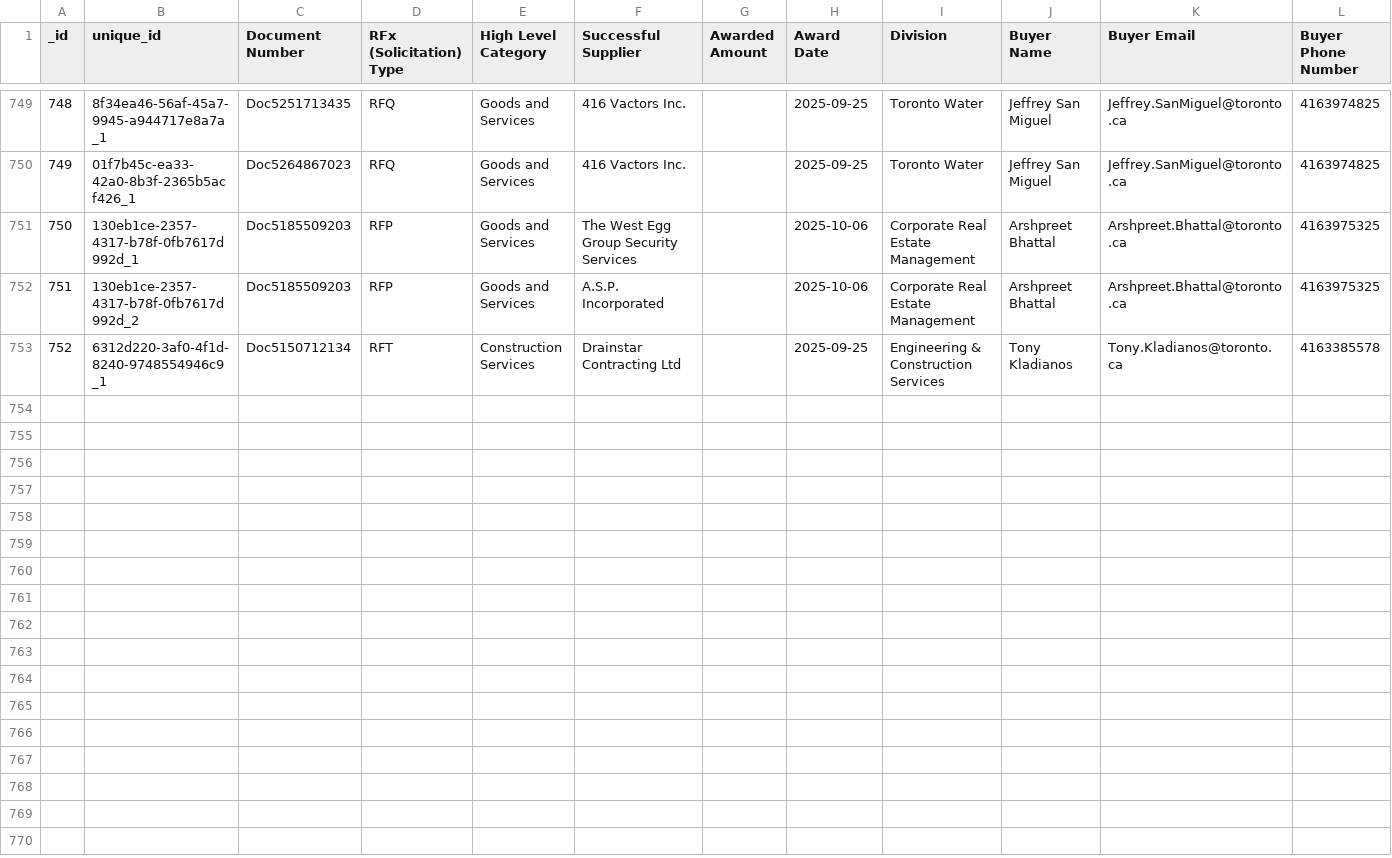
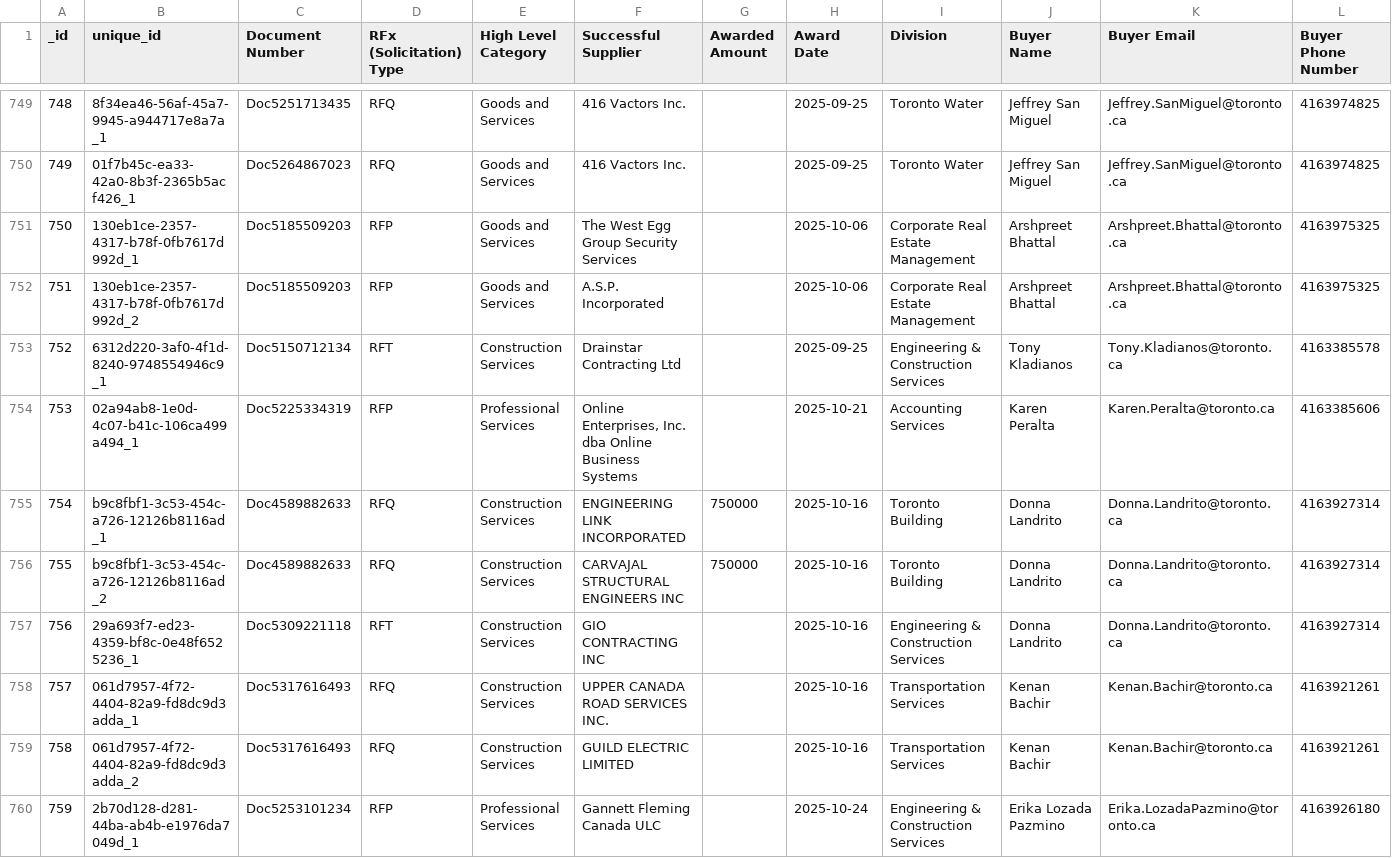
Before and after one commit to RamVasuthevan/city-of-toronto-contracts-data, a CSV file: Awarded Contracts.csv, drawn as a sheet; only a part is shown, gaps mark what is left out; rows hold the shown columns only; the diff names each change by its address in the sheet, - before the commit and + after, or states it on an @@ line.

```diff
--- a/Awarded Contracts.csv
+++ b/Awarded Contracts.csv
+row 754: 753 | 02a94ab8-1e0d-4c07-b41c-106ca499a494_1 | Doc5225334319 | RFP | Professional Services | Online Enterprises, Inc. dba Online Business Systems |  | 2025-10-21 | Accounting Services | Karen Peralta | Karen.Peralta@toronto.ca | 4163385606
+row 755: 754 | b9c8fbf1-3c53-454c-a726-12126b8116ad_1 | Doc4589882633 | RFQ | Construction Services | ENGINEERING LINK INCORPORATED | 750000 | 2025-10-16 | Toronto Building | Donna Landrito | Donna.Landrito@toronto.ca | 4163927314
+row 756: 755 | b9c8fbf1-3c53-454c-a726-12126b8116ad_2 | Doc4589882633 | RFQ | Construction Services | CARVAJAL STRUCTURAL ENGINEERS INC | 750000 | 2025-10-16 | Toronto Building | Donna Landrito | Donna.Landrito@toronto.ca | 4163927314
+row 757: 756 | 29a693f7-ed23-4359-bf8c-0e48f6525236_1 | Doc5309221118 | RFT | Construction Services | GIO CONTRACTING INC |  | 2025-10-16 | Engineering & Construction Services | Donna Landrito | Donna.Landrito@toronto.ca | 4163927314
+row 758: 757 | 061d7957-4f72-4404-82a9-fd8dc9d3adda_1 | Doc5317616493 | RFQ | Construction Services | UPPER CANADA ROAD SERVICES INC. |  | 2025-10-16 | Transportation Services | Kenan Bachir | Kenan.Bachir@toronto.ca | 4163921261
+row 759: 758 | 061d7957-4f72-4404-82a9-fd8dc9d3adda_2 | Doc5317616493 | RFQ | Construction Services | GUILD ELECTRIC LIMITED |  | 2025-10-16 | Transportation Services | Kenan Bachir | Kenan.Bachir@toronto.ca | 4163921261
+row 760: 759 | 2b70d128-d281-44ba-ab4b-e1976da7049d_1 | Doc5253101234 | RFP | Professional Services | Gannett Fleming Canada ULC |  | 2025-10-24 | Engineering & Construction Services | Erika Lozada Pazmino | Erika.LozadaPazmino@toronto.ca | 4163926180
```
Also changed, not shown: All Solicitations.csv.
